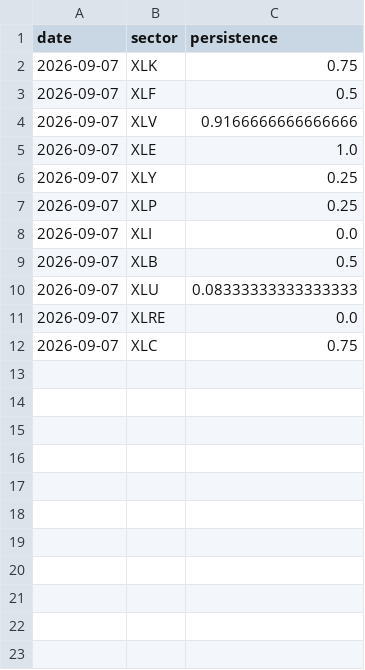
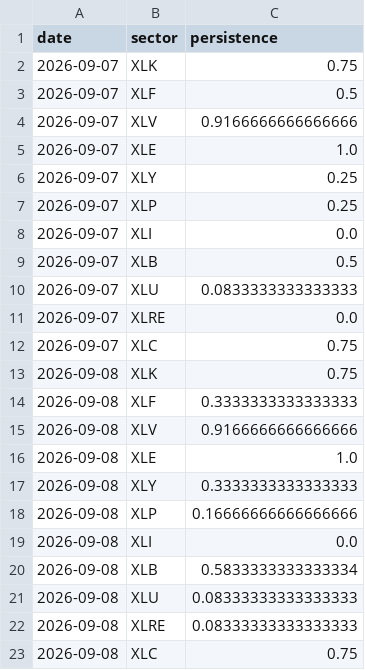
Before and after one commit to bledabladis-png/radar-cazador-silencioso, a CSV file: outputs/history/sector_persistence.csv, drawn as a sheet.

```diff
--- a/outputs/history/sector_persistence.csv
+++ b/outputs/history/sector_persistence.csv
@@ -9,4 +9,15 @@ date,sector,persistence
 2026-09-07,XLB,0.5
-2026-09-07,XLU,0.08333333333333333
+2026-09-07,XLU,0.0833333333333333
 2026-09-07,XLRE,0.0
 2026-09-07,XLC,0.75
+2026-09-08,XLK,0.75
+2026-09-08,XLF,0.3333333333333333
+2026-09-08,XLV,0.9166666666666666
+2026-09-08,XLE,1.0
+2026-09-08,XLY,0.3333333333333333
+2026-09-08,XLP,0.16666666666666666
+2026-09-08,XLI,0.0
+2026-09-08,XLB,0.5833333333333334
+2026-09-08,XLU,0.08333333333333333
+2026-09-08,XLRE,0.08333333333333333
+2026-09-08,XLC,0.75
```
Also changed, not shown: outputs/history/data_quality.csv, outputs/history/rs_internal.csv, 20 other files.
